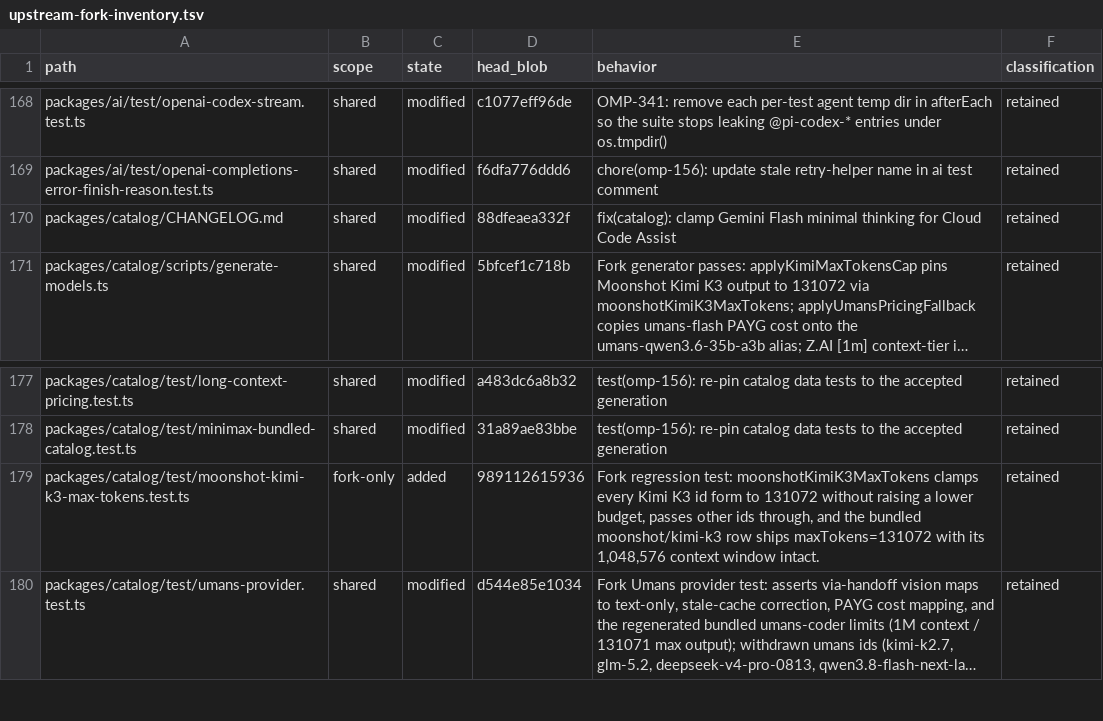
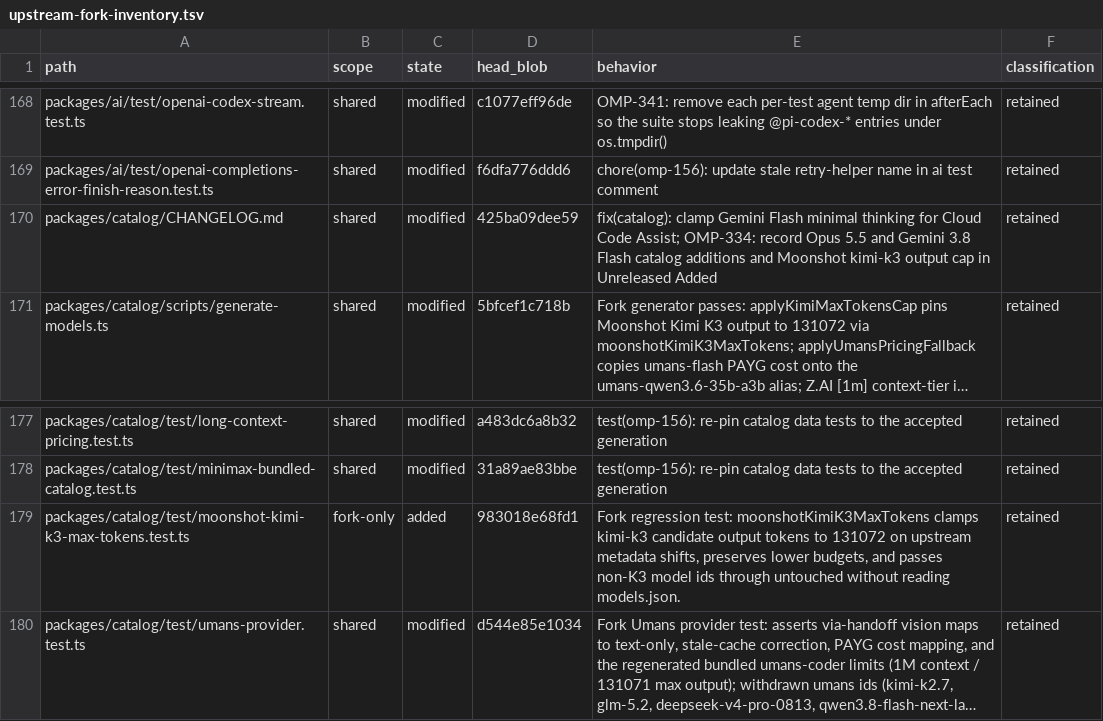
Before and after one commit to theturtlecsz/oh-my-pi, a TSV file: docs/upstream-fork-inventory.tsv, drawn as a sheet; only a part is shown, gaps mark what is left out; long unchanged cells end in …; the diff names each change by its address in the sheet, - before the commit and + after, or states it on an @@ line.

Commit message:
OMP-334-s03: regression test for kimi-k3 output pin and catalog changelog line

```diff
--- a/docs/upstream-fork-inventory.tsv
+++ b/docs/upstream-fork-inventory.tsv
-D170 (head_blob): 88dfeaea332f
+D170 (head_blob): 425ba09dee59
-E170 (behavior): …Cloud Code Assist
+E170 (behavior): …Cloud Code Assist; OMP-334: record Opus 5.5 and Gemini 3.8 Flash catalog additions and Moonshot kimi-k3 output cap in Unreleased Added
-D179 (head_blob): 989112615936
+D179 (head_blob): 983018e68fd1
-E179 (behavior): …moonshotKimiK3MaxTokens clamps every Kimi K3 id form to 131072 without raising a lower budget, passes other ids through, and the bundled moonshot/kimi-k3 row ships maxTokens=131072 with its 1,048,576 context window intact.
+E179 (behavior): …moonshotKimiK3MaxTokens clamps kimi-k3 candidate output tokens to 131072 on upstream metadata shifts, preserves lower budgets, and passes non-K3 model ids through untouched without reading models.json.
```
Also changed, not shown: 2 other files.
